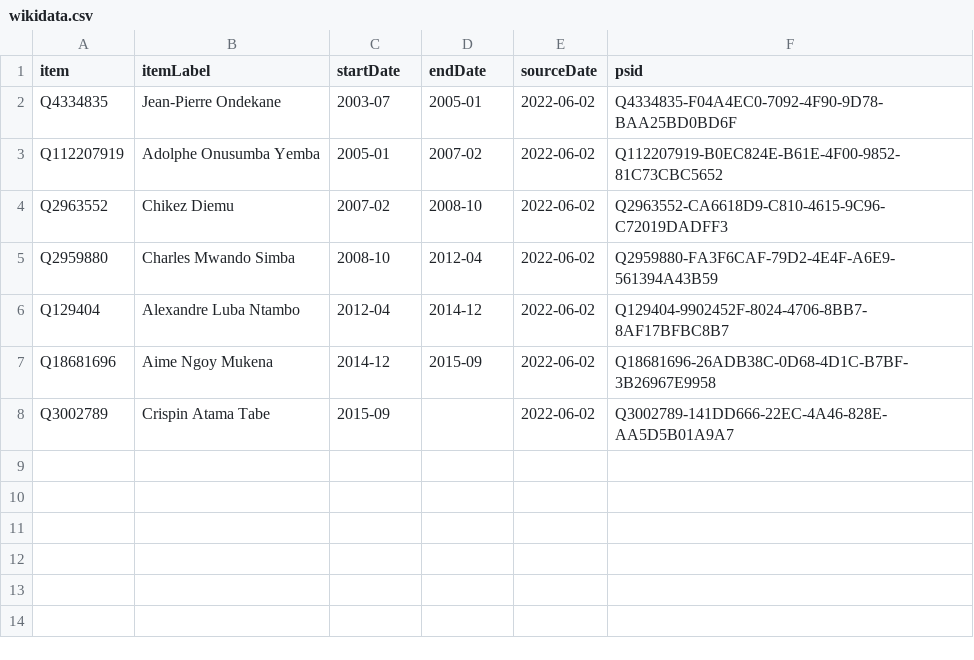
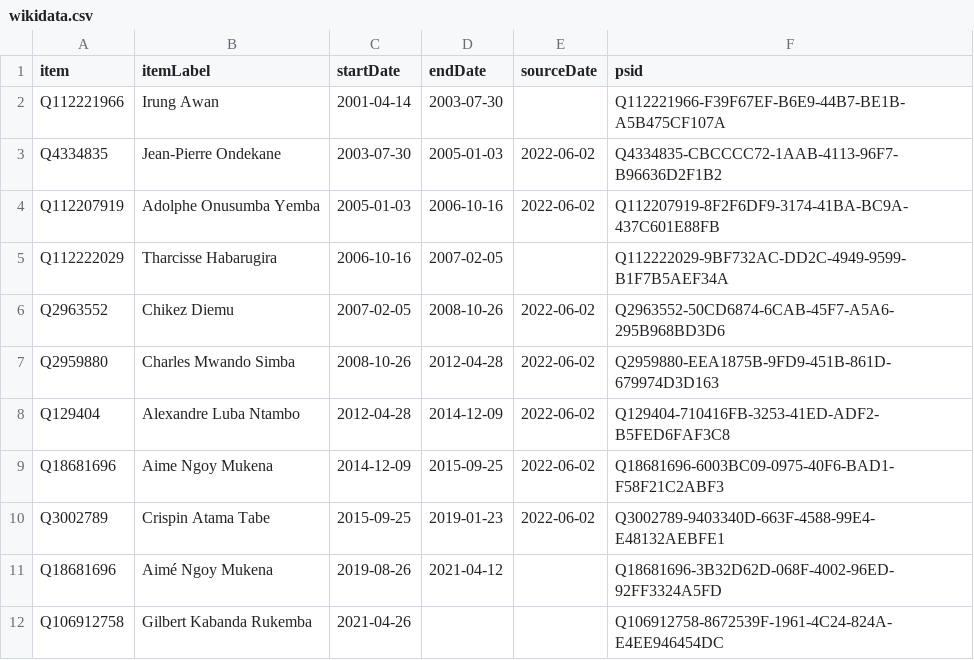
Before and after one commit to every-politician-scrapers/congo-kinshasa-ministers, a CSV file: sources/defence-minister/wikidata.csv, drawn as a sheet.

Commit message:
refresh data

```diff
--- a/sources/defence-minister/wikidata.csv
+++ b/sources/defence-minister/wikidata.csv
@@ -1,8 +1,12 @@
 item,itemLabel,startDate,endDate,sourceDate,psid
-Q4334835,Jean-Pierre Ondekane,2003-07,2005-01,2022-06-02,Q4334835-F04A4EC0-7092-4F90-9D78-BAA25BD0BD6F
-Q112207919,Adolphe Onusumba Yemba,2005-01,2007-02,2022-06-02,Q112207919-B0EC824E-B61E-4F00-9852-81C73CBC5652
-Q2963552,Chikez Diemu,2007-02,2008-10,2022-06-02,Q2963552-CA6618D9-C810-4615-9C96-C72019DADFF3
-Q2959880,Charles Mwando Simba,2008-10,2012-04,2022-06-02,Q2959880-FA3F6CAF-79D2-4E4F-A6E9-561394A43B59
-Q129404,Alexandre Luba Ntambo,2012-04,2014-12,2022-06-02,Q129404-9902452F-8024-4706-8BB7-8AF17BFBC8B7
-Q18681696,Aime Ngoy Mukena,2014-12,2015-09,2022-06-02,Q18681696-26ADB38C-0D68-4D1C-B7BF-3B26967E9958
-Q3002789,Crispin Atama Tabe,2015-09,,2022-06-02,Q3002789-141DD666-22EC-4A46-828E-AA5D5B01A9A7
+Q112221966,Irung Awan,2001-04-14,2003-07-30,,Q112221966-F39F67EF-B6E9-44B7-BE1B-A5B475CF107A
+Q4334835,Jean-Pierre Ondekane,2003-07-30,2005-01-03,2022-06-02,Q4334835-CBCCCC72-1AAB-4113-96F7-B96636D2F1B2
+Q112207919,Adolphe Onusumba Yemba,2005-01-03,2006-10-16,2022-06-02,Q112207919-8F2F6DF9-3174-41BA-BC9A-437C601E88FB
+Q112222029,Tharcisse Habarugira,2006-10-16,2007-02-05,,Q112222029-9BF732AC-DD2C-4949-9599-B1F7B5AEF34A
+Q2963552,Chikez Diemu,2007-02-05,2008-10-26,2022-06-02,Q2963552-50CD6874-6CAB-45F7-A5A6-295B968BD3D6
+Q2959880,Charles Mwando Simba,2008-10-26,2012-04-28,2022-06-02,Q2959880-EEA1875B-9FD9-451B-861D-679974D3D163
+Q129404,Alexandre Luba Ntambo,2012-04-28,2014-12-09,2022-06-02,Q129404-710416FB-3253-41ED-ADF2-B5FED6FAF3C8
+Q18681696,Aime Ngoy Mukena,2014-12-09,2015-09-25,2022-06-02,Q18681696-6003BC09-0975-40F6-BAD1-F58F21C2ABF3
+Q3002789,Crispin Atama Tabe,2015-09-25,2019-01-23,2022-06-02,Q3002789-9403340D-663F-4588-99E4-E48132AEBFE1
+Q18681696,Aimé Ngoy Mukena,2019-08-26,2021-04-12,,Q18681696-3B32D62D-068F-4002-96ED-92FF3324A5FD
+Q106912758,Gilbert Kabanda Rukemba,2021-04-26,,,Q106912758-8672539F-1961-4C24-824A-E4EE946454DC
```
Also changed, not shown: 2 other files.
